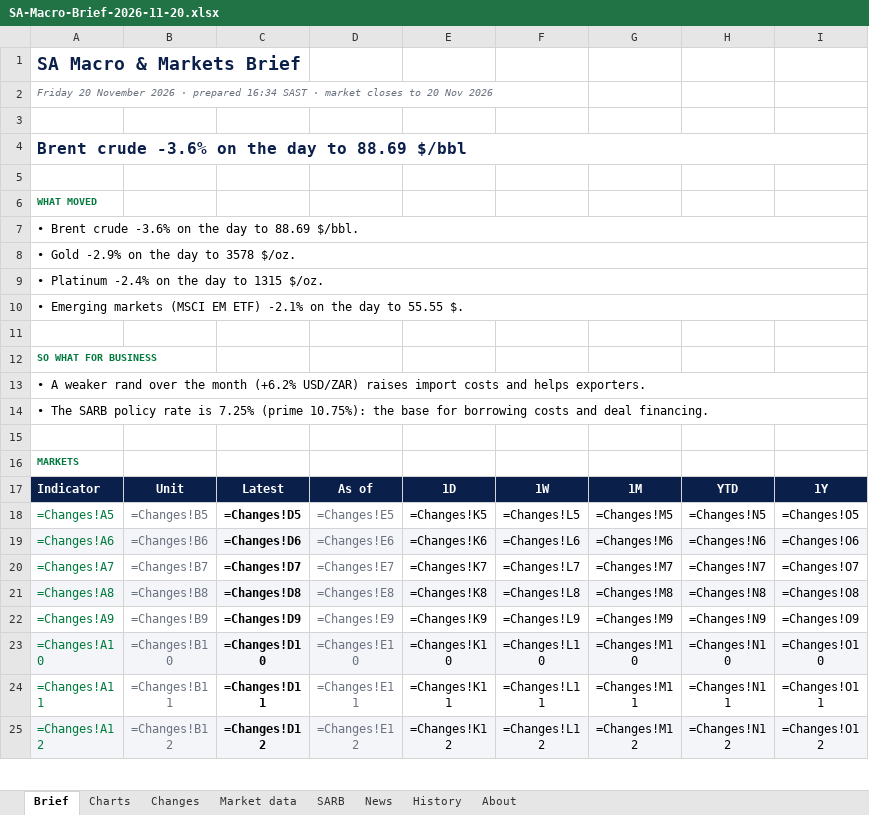
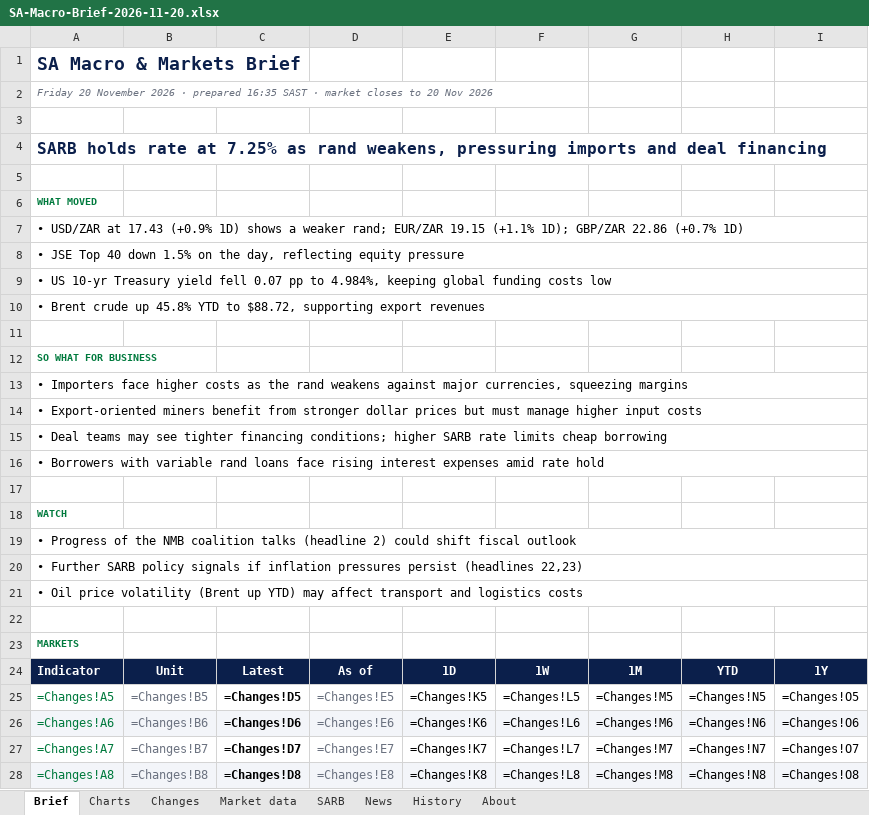
Before and after one commit to sihlangu-mthembu/sa-macro-brief, an Excel workbook: reports/2026/SA-Macro-Brief-2026-11-20.xlsx, sheet Brief, drawn as a sheet; only a part is shown; the shorter side is filled out with more unchanged rows; values as stored, in another font and other column widths than the file's, no borders; formulas without a stored value are shown as written; conditional formats not drawn; the diff covers the shown part only; the diff names each change by its address in the sheet, - before the commit and + after, or states it on an @@ line.

```diff
--- a/reports/2026/SA-Macro-Brief-2026-11-20.xlsx (sheet Brief)
+++ b/reports/2026/SA-Macro-Brief-2026-11-20.xlsx (sheet Brief)
-A2: …· prepared 16:34 SAST ·…
+A2: …· prepared 16:35 SAST ·…
-A4: Brent crude -3.6% on the day to 88.69 $/bbl
+A4: SARB holds rate at 7.25% as rand weakens, pressuring imports and deal financing
-A7: • Brent crude -3.6% on the day to 88.69 $/bbl.
+A7: • USD/ZAR at 17.43 (+0.9% 1D) shows a weaker rand; EUR/ZAR 19.15 (+1.1% 1D); GBP/ZAR 22.86 (+0.7% 1D)
-A8: • Gold -2.9% on the day to 3578 $/oz.
+A8: • JSE Top 40 down 1.5% on the day, reflecting equity pressure
-A9: • Platinum -2.4% on the day to 1315 $/oz.
+A9: • US 10‑yr Treasury yield fell 0.07 pp to 4.984%, keeping global funding costs low
-A10: • Emerging markets (MSCI EM ETF) -2.1% on the day to 55.55 $.
+A10: • Brent crude up 45.8% YTD to $88.72, supporting export revenues
-A13: • A weaker rand over the month (+6.2% USD/ZAR) raises import costs and helps exporters.
+A13: • Importers face higher costs as the rand weakens against major currencies, squeezing margins
-A14: • The SARB policy rate is 7.25% (prime 10.75%): the base for borrowing costs and deal financing.
+A14: • Export‑oriented miners benefit from stronger dollar prices but must manage higher input costs
+row 15: • Deal teams may see tighter financing conditions; higher SARB rate limits cheap borrowing
+row 16: • Borrowers with variable rand loans face rising interest expenses amid rate hold
+row 17: (empty)
+row 18: WATCH
+row 19: • Progress of the NMB coalition talks (headline 2) could shift fiscal outlook
+row 20: • Further SARB policy signals if inflation pressures persist (headlines 22,23)
+row 21: • Oil price volatility (Brent up YTD) may affect transport and logistics costs
```
Also changed, not shown: 2 added rows, 3 removed rows, 1 moved row and 1 edited cell elsewhere in this sheet, sheet History, sheet Changes, sheet Market data, reports/latest.xlsx, 3 other files.
